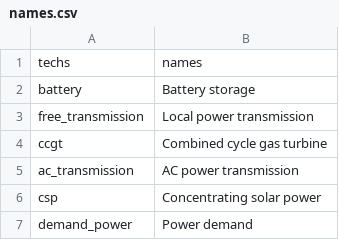
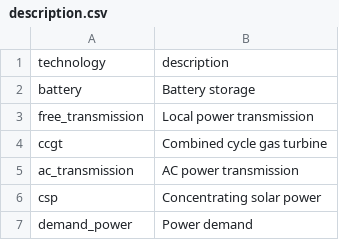
Before and after one commit to sentinel-energy/friendly_data, a CSV file: testing/files/mini-ex/inputs/description.csv (was testing/files/mini-ex/inputs/names.csv), drawn as a sheet.

Commit message:
testing: sync with registry changes
registry now has a minimal set of columns, this led to many tests
failing.  had to rename many columns in data and index files.  several
files also had to be renamed for consistency.  this also introduced
several warnings for columns not in the registry, this is unavoidable
and can only be resolved after equivalent columns are added back to
the registry.

```diff
--- a/testing/files/mini-ex/inputs/names.csv
+++ b/testing/files/mini-ex/inputs/description.csv
@@ -1,2 +1,2 @@
-techs,names
+technology,description
 battery,Battery storage
```
Also changed, not shown: testing/files/mini-ex/inputs/cost_energy_cap.csv, testing/files/mini-ex/inputs/energy_eff.csv, 18 other files.
